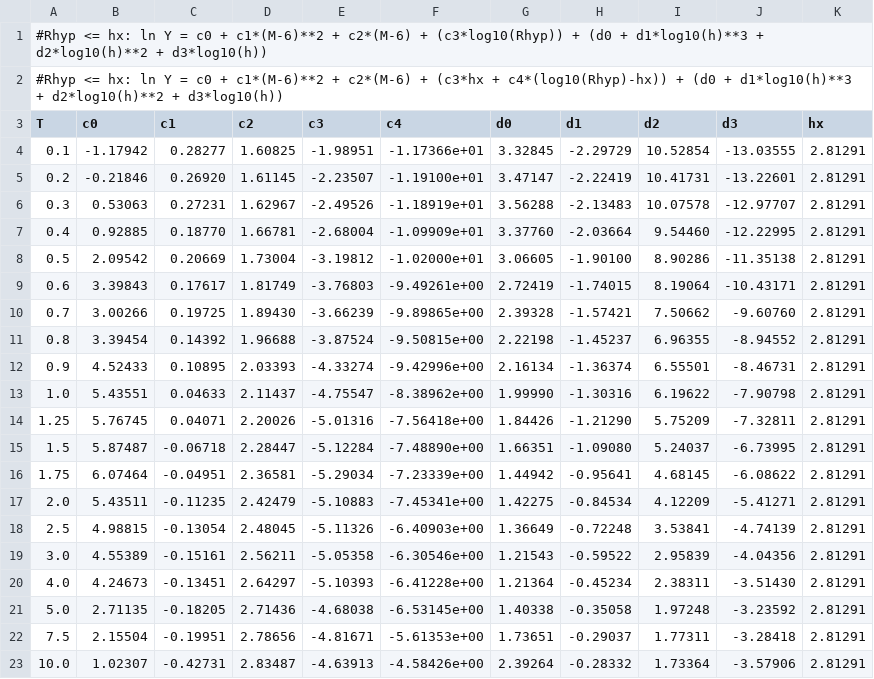
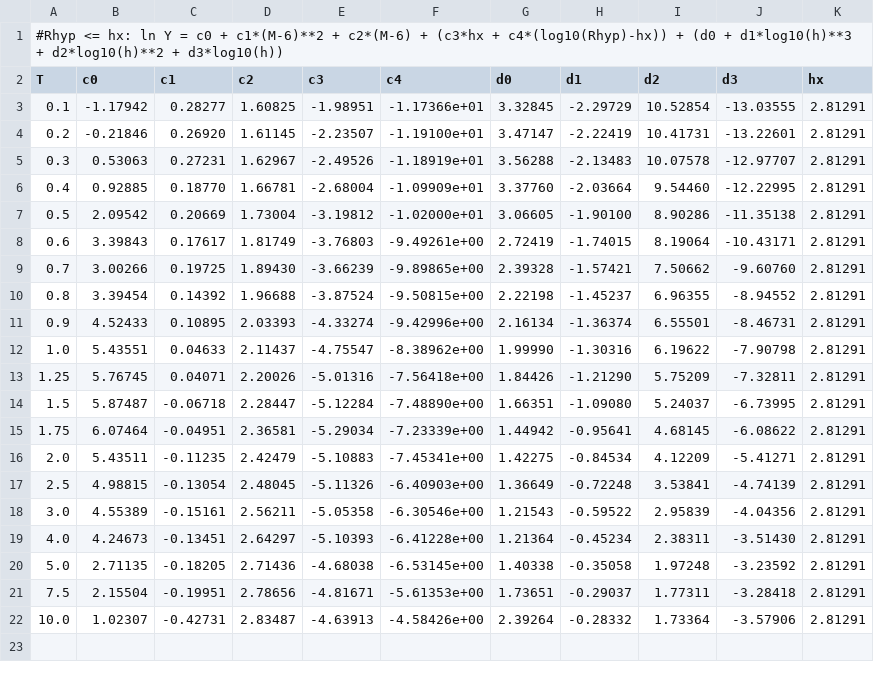
Before and after one commit to treviallen/manuscripts, a CSV file: 2019/nac_attenuation/ncc_gmm_coeffs.BS.csv, drawn as a sheet; the diff names each change by its address in the sheet, - before the commit and + after, or states it on an @@ line.

```diff
--- a/2019/nac_attenuation/ncc_gmm_coeffs.BS.csv
+++ b/2019/nac_attenuation/ncc_gmm_coeffs.BS.csv
-row 1: #Rhyp <= hx: ln Y = c0 + c1*(M-6)**2 + c2*(M-6) + (c3*log10(Rhyp)) + (d0 + d1*log10(h)**3 + d2*log10(h)**2 + d3*log10(h))
```
Also changed, not shown: 4 other files.
